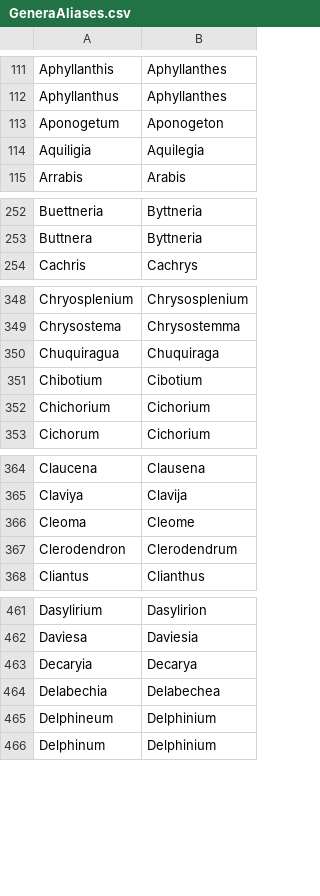
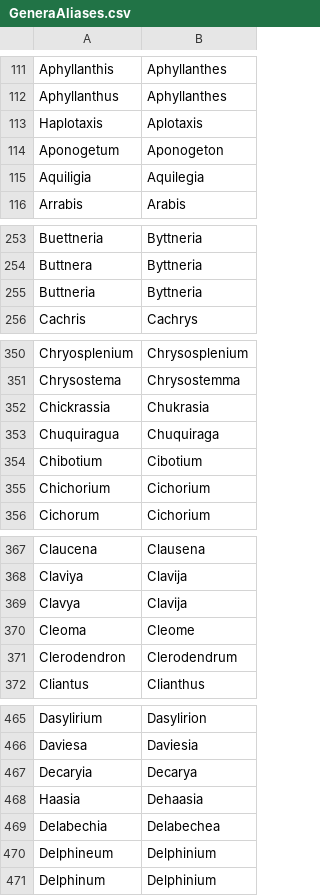
Before and after one commit to nlkinlock/PlantTaxonNameCleaner, a CSV file: GeneraAliases.csv, drawn as a sheet; only a part is shown, gaps mark what is left out; the diff covers the shown part only.

Commit message:
new genera

```diff
--- a/GeneraAliases.csv
+++ b/GeneraAliases.csv
@@ -112,2 +112,3 @@ Aphyllanthis,Aphyllanthes
 Aphyllanthus,Aphyllanthes
+Haplotaxis,Aplotaxis
 Aponogetum,Aponogeton
@@ -253,2 +254,3 @@ Buettneria,Byttneria
 Buttnera,Byttneria
+Buttneria,Byttneria
 Cachris,Cachrys
@@ -349,2 +351,3 @@ Chryosplenium,Chrysosplenium
 Chrysostema,Chrysostemma
+Chickrassia,Chukrasia
 Chuquiragua,Chuquiraga
@@ -365,2 +368,3 @@ Claucena,Clausena
 Claviya,Clavija
+Clavya,Clavija
 Cleoma,Cleome
@@ -463,2 +467,3 @@ Daviesa,Daviesia
 Decaryia,Decarya
+Haasia,Dehaasia
 Delabechia,Delabechea
```
Also changed, not shown: 6 added rows elsewhere in this file.
